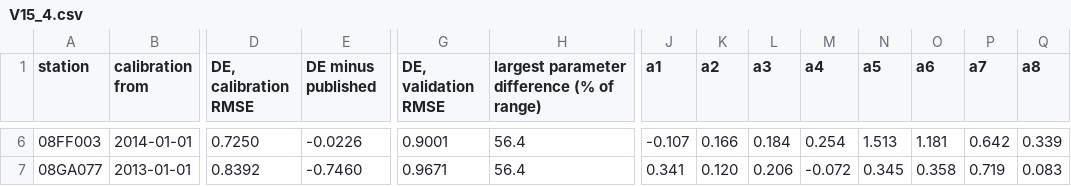
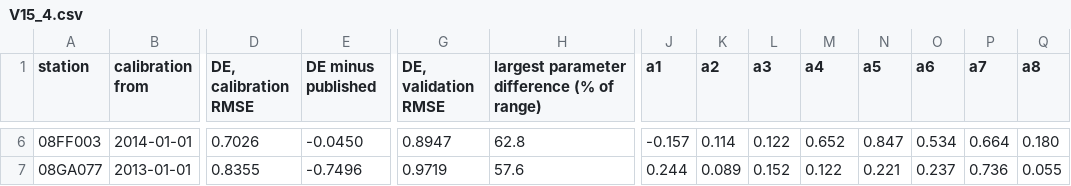
Before and after one commit to LukeAFullard/pyair2stream, a CSV file: validation/results/V15_4.csv, drawn as a sheet; only a part is shown, gaps mark what is left out; the diff covers the shown part only; the diff names each change by its address in the sheet, - before the commit and + after, or states it on an @@ line.

```diff
--- a/validation/results/V15_4.csv
+++ b/validation/results/V15_4.csv
-D6 (DE, calibration RMSE): 0.7250
+D6 (DE, calibration RMSE): 0.7026
-E6 (DE minus published): -0.0226
+E6 (DE minus published): -0.0450
-G6 (DE, validation RMSE): 0.9001
+G6 (DE, validation RMSE): 0.8947
-H6: 56.4
+H6: 62.8
-J6 (a1): -0.107
+J6 (a1): -0.157
-K6 (a2): 0.166
+K6 (a2): 0.114
-L6 (a3): 0.184
+L6 (a3): 0.122
-M6 (a4): 0.254
+M6 (a4): 0.652
-N6 (a5): 1.513
+N6 (a5): 0.847
-O6 (a6): 1.181
+O6 (a6): 0.534
-P6 (a7): 0.642
+P6 (a7): 0.664
-Q6 (a8): 0.339
+Q6 (a8): 0.180
-D7 (DE, calibration RMSE): 0.8392
+D7 (DE, calibration RMSE): 0.8355
-E7 (DE minus published): -0.7460
+E7 (DE minus published): -0.7496
-G7 (DE, validation RMSE): 0.9671
+G7 (DE, validation RMSE): 0.9719
-H7: 56.4
+H7: 57.6
-J7 (a1): 0.341
+J7 (a1): 0.244
-K7 (a2): 0.120
+K7 (a2): 0.089
-L7 (a3): 0.206
+L7 (a3): 0.152
-M7 (a4): -0.072
+M7 (a4): 0.122
-N7 (a5): 0.345
+N7 (a5): 0.221
-O7 (a6): 0.358
+O7 (a6): 0.237
-P7 (a7): 0.719
+P7 (a7): 0.736
-Q7 (a8): 0.083
+Q7 (a8): 0.055
```
Also changed, not shown: 175 edited cells elsewhere in this file, validation/results/V15_5.csv, validation/results/V15_6.csv, 3 other files.
